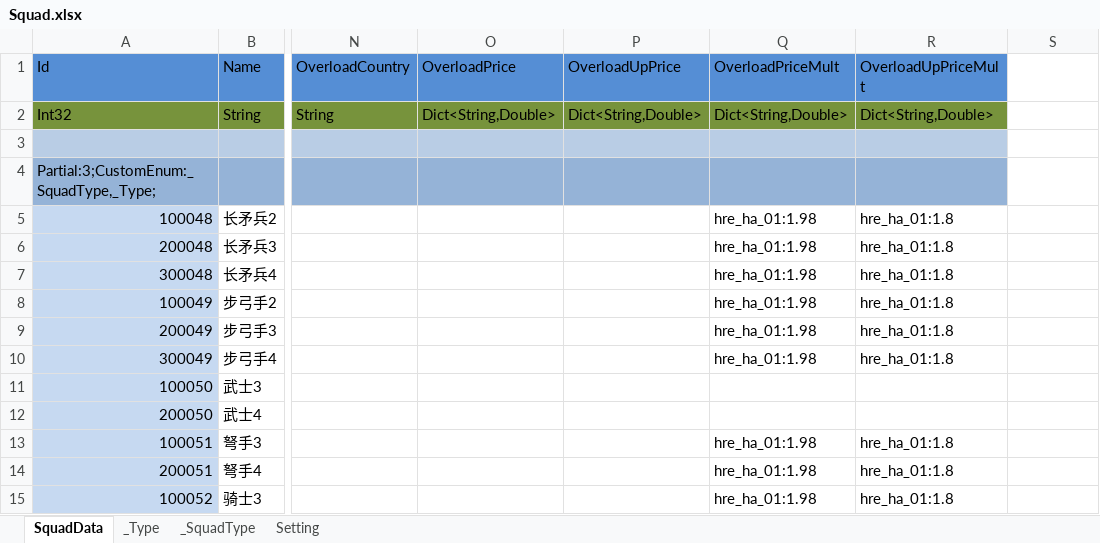
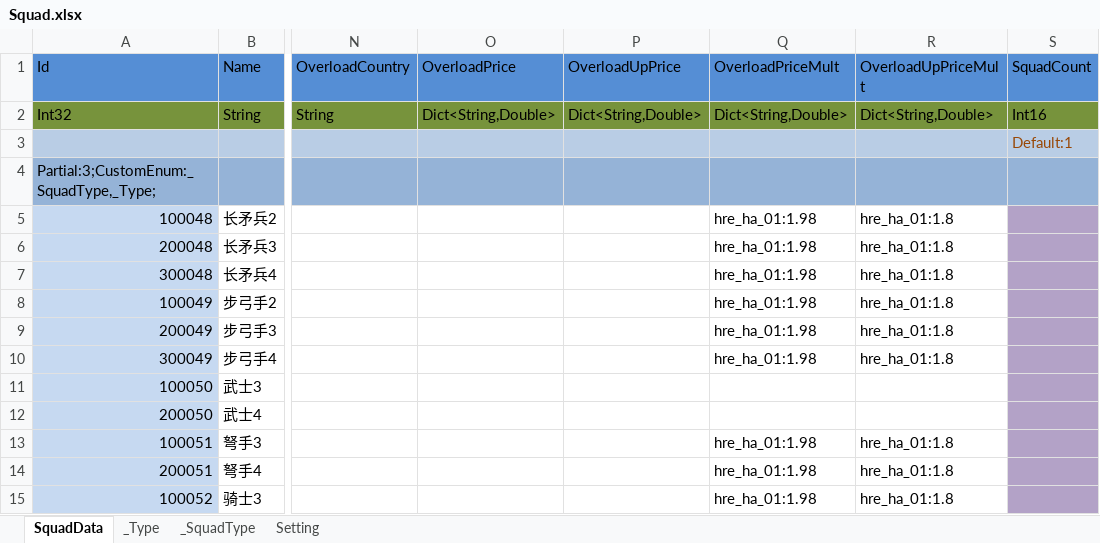
Before and after one commit to wu1274704958/bililive_dm, an Excel workbook: resource/excel/Squad.xlsx, sheet SquadData, drawn as a sheet; only a part is shown, gaps mark what is left out; values as stored, in another font and other column widths than the file's, no borders; the diff covers the shown part only; the diff names each change by its address in the sheet, - before the commit and + after, or states it on an @@ line.

```diff
--- a/resource/excel/Squad.xlsx (sheet SquadData)
+++ b/resource/excel/Squad.xlsx (sheet SquadData)
-S1: (empty)
+S1: SquadCount
-S1 fill: none
+S1 fill: #558ED5
-S2 (SquadCount): (empty)
+S2 (SquadCount): Int16
-S2 fill: none
+S2 fill: #77933C
-S3 (SquadCount): (empty)
+S3 (SquadCount): Default:1
-S3 fill: none
+S3 fill: #B9CDE5
-S4 fill: none
+S4 fill: #95B3D7
-S5:S15 fill: none
+S5:S15 fill: #B3A2C7
```
Also changed, not shown: 7 added rows, 12 edited cells and cell formats elsewhere in this sheet, sheet _SquadType, sheet Setting, 8 other files.
